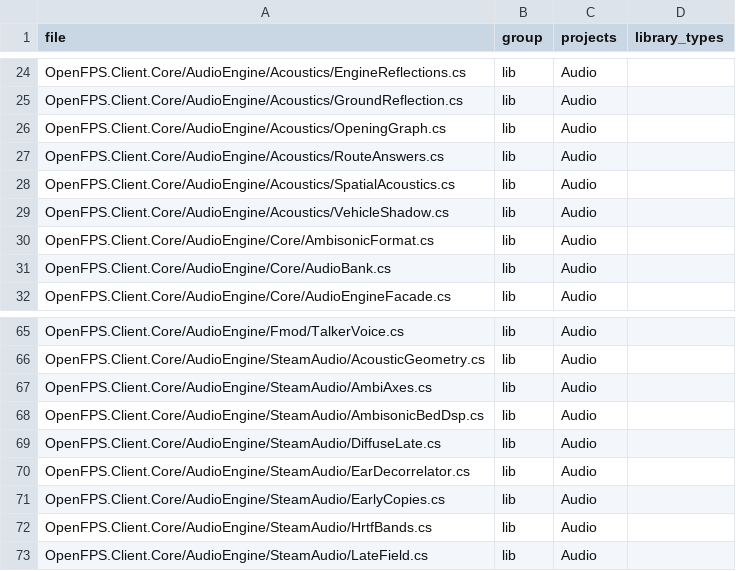
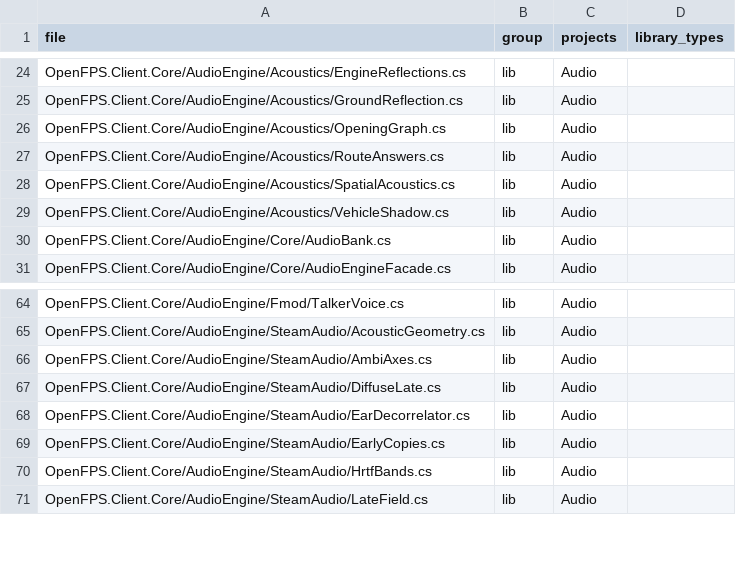
Before and after one commit to churst90/open-fps, a TSV file: OpenFPS.Tests/LibraryBoundary/files.tsv, drawn as a sheet; only a part is shown, gaps mark what is left out.

```diff
--- a/OpenFPS.Tests/LibraryBoundary/files.tsv
+++ b/OpenFPS.Tests/LibraryBoundary/files.tsv
@@ -29,3 +29,2 @@ OpenFPS.Client.Core/AudioEngine/Acoustics/SpatialAcoustics.cs	lib	Audio
 OpenFPS.Client.Core/AudioEngine/Acoustics/VehicleShadow.cs	lib	Audio	
-OpenFPS.Client.Core/AudioEngine/Core/AmbisonicFormat.cs	lib	Audio	
 OpenFPS.Client.Core/AudioEngine/Core/AudioBank.cs	lib	Audio	
@@ -67,3 +66,2 @@ OpenFPS.Client.Core/AudioEngine/SteamAudio/AcousticGeometry.cs	lib	Audio
 OpenFPS.Client.Core/AudioEngine/SteamAudio/AmbiAxes.cs	lib	Audio	
-OpenFPS.Client.Core/AudioEngine/SteamAudio/AmbisonicBedDsp.cs	lib	Audio	
 OpenFPS.Client.Core/AudioEngine/SteamAudio/DiffuseLate.cs	lib	Audio	
```
Also changed, not shown: 15 other files.
